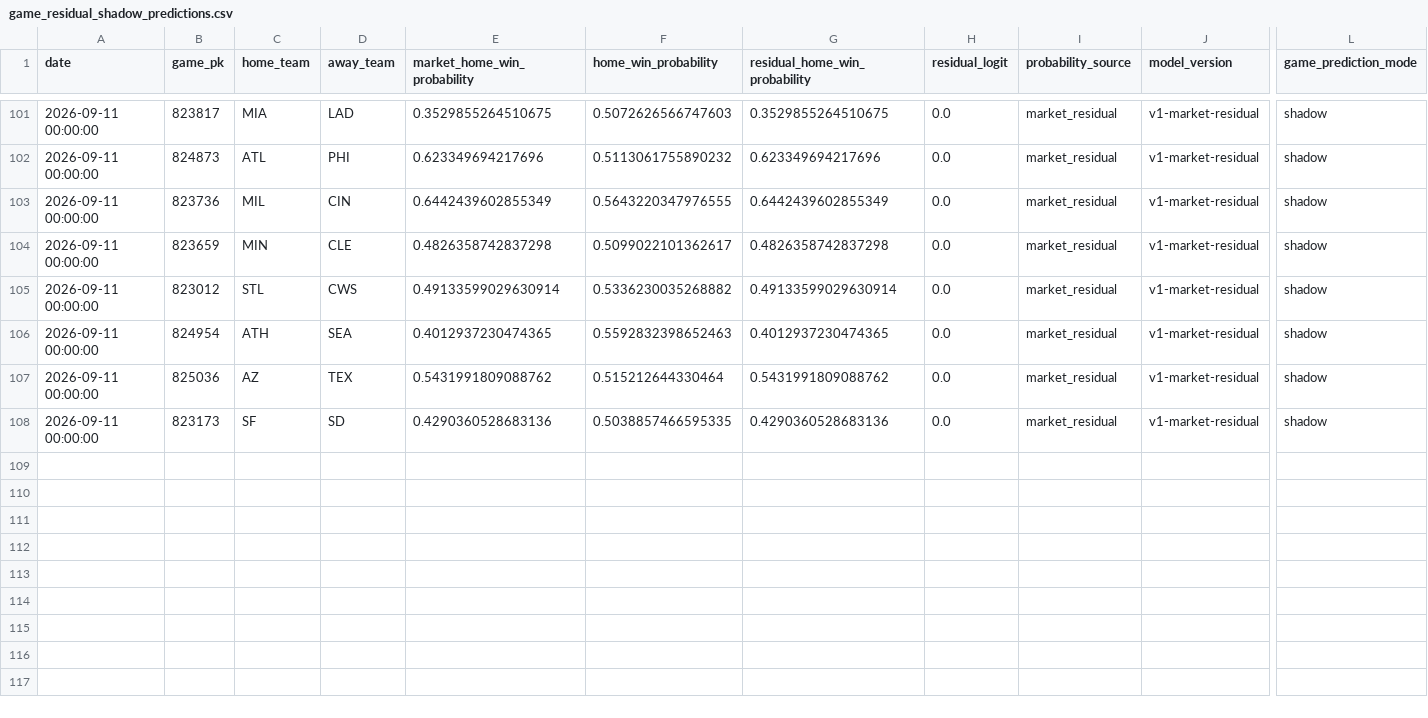
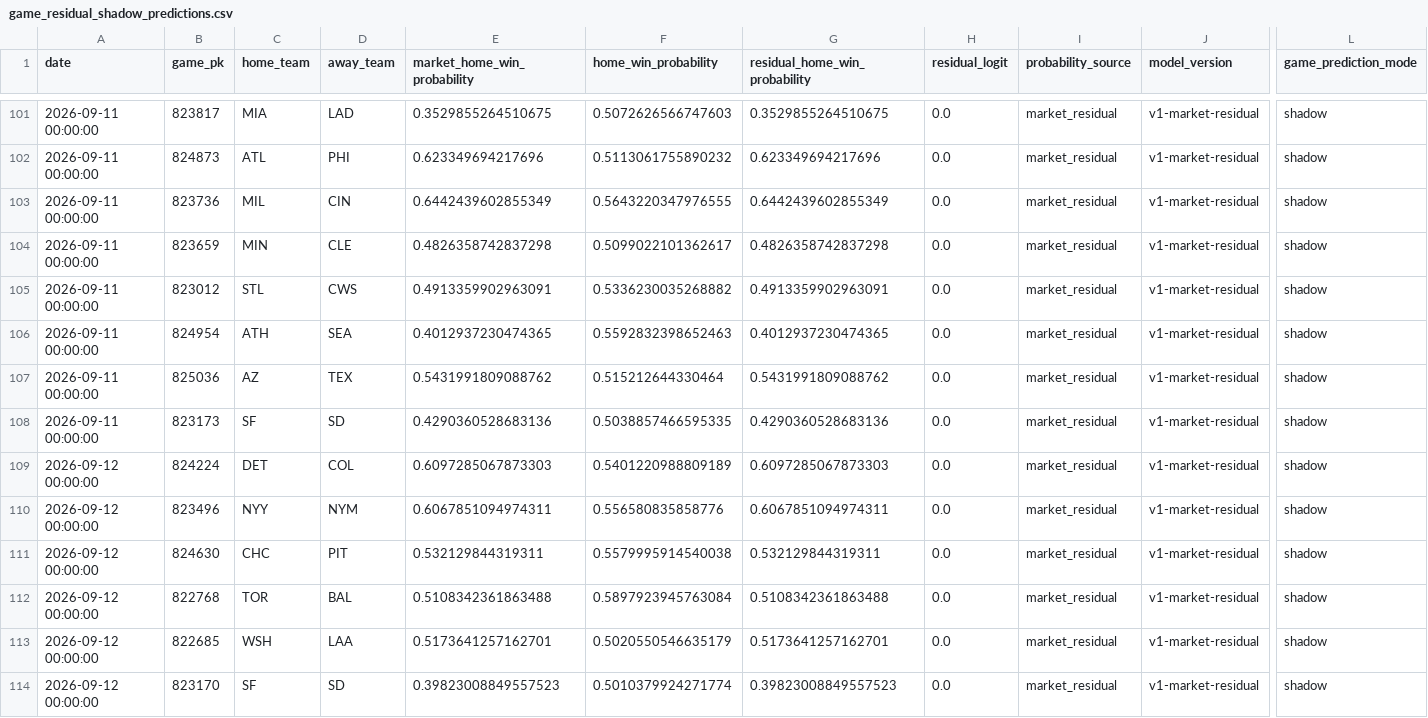
Before and after one commit to 0xyydeca/mlb_metrics, a CSV file: data/predictions/game_residual_shadow_predictions.csv, drawn as a sheet; only a part is shown, gaps mark what is left out; rows hold the shown columns only; the diff covers the shown part only; the diff names each change by its address in the sheet, - before the commit and + after, or states it on an @@ line.

```diff
--- a/data/predictions/game_residual_shadow_predictions.csv
+++ b/data/predictions/game_residual_shadow_predictions.csv
-E105 (market_home_win_probability): 0.49133599029630914
+E105 (market_home_win_probability): 0.4913359902963091
-G105 (residual_home_win_probability): 0.49133599029630914
+G105 (residual_home_win_probability): 0.4913359902963091
+row 109: 2026-09-12 00:00:00 | 824224 | DET | COL | 0.6097285067873303 | 0.5401220988809189 | 0.6097285067873303 | 0.0 | market_residual | v1-market-residual | shadow
+row 110: 2026-09-12 00:00:00 | 823496 | NYY | NYM | 0.6067851094974311 | 0.556580835858776 | 0.6067851094974311 | 0.0 | market_residual | v1-market-residual | shadow
+row 111: 2026-09-12 00:00:00 | 824630 | CHC | PIT | 0.532129844319311 | 0.5579995914540038 | 0.532129844319311 | 0.0 | market_residual | v1-market-residual | shadow
+row 112: 2026-09-12 00:00:00 | 822768 | TOR | BAL | 0.5108342361863488 | 0.5897923945763084 | 0.5108342361863488 | 0.0 | market_residual | v1-market-residual | shadow
+row 113: 2026-09-12 00:00:00 | 822685 | WSH | LAA | 0.5173641257162701 | 0.5020550546635179 | 0.5173641257162701 | 0.0 | market_residual | v1-market-residual | shadow
+row 114: 2026-09-12 00:00:00 | 823170 | SF | SD | 0.39823008849557523 | 0.5010379924271774 | 0.39823008849557523 | 0.0 | market_residual | v1-market-residual | shadow
```
Also changed, not shown: 9 added rows and 1 edited cell elsewhere in this file, data/predictions/market_odds_snapshots.csv, data/predictions/predictions.csv, 26 other files.
